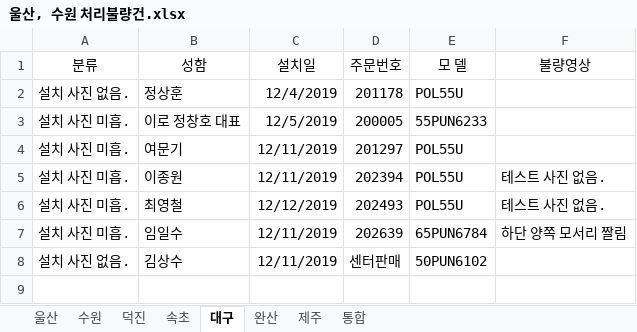
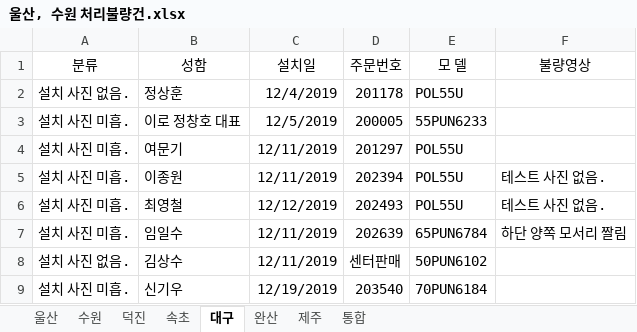
Before and after one commit to ChoJaeHwan/jungdong, an Excel workbook: 울산, 수원 처리불량건.xlsx, sheet 대구, drawn as a sheet; values as stored, in another font and other column widths than the file's, no borders; the diff names each change by its address in the sheet, - before the commit and + after, or states it on an @@ line.

```diff
--- a/울산, 수원 처리불량건.xlsx (sheet 대구)
+++ b/울산, 수원 처리불량건.xlsx (sheet 대구)
+row 9: 설치 사진 미흡. | 신기우 | 12/19/2019 | 203540 | 70PUN6184
```
Also changed, not shown: sheet 속초.
